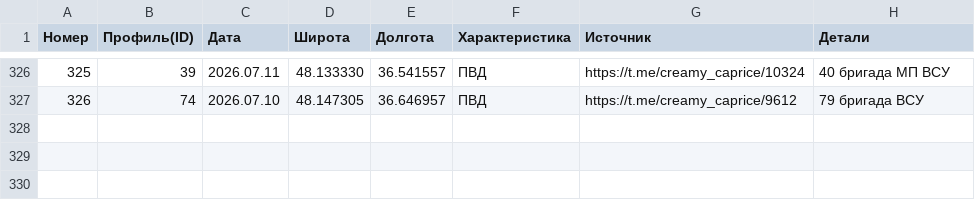
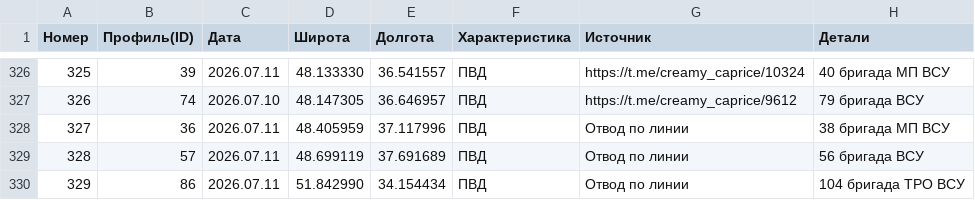
Before and after one commit to creamy-caprice/dataviewer, a CSV file: kml/Geolocations/UnitsUA.csv, drawn as a sheet; only a part is shown, gaps mark what is left out.

Commit message:
Add files via upload

```diff
--- a/kml/Geolocations/UnitsUA.csv
+++ b/kml/Geolocations/UnitsUA.csv
@@ -327 +327,4 @@
 326,74,2026.07.10,48.147305,36.646957,ПВД,https://t.me/creamy_caprice/9612,79 бригада ВСУ
+327,36,2026.07.11,48.405959,37.117996,ПВД,Отвод по линии,38 бригада МП ВСУ
+328,57,2026.07.11,48.699119,37.691689,ПВД,Отвод по линии,56 бригада ВСУ
+329,86,2026.07.11,51.842990,34.154434,ПВД,Отвод по линии,104 бригада ТРО ВСУ
```
